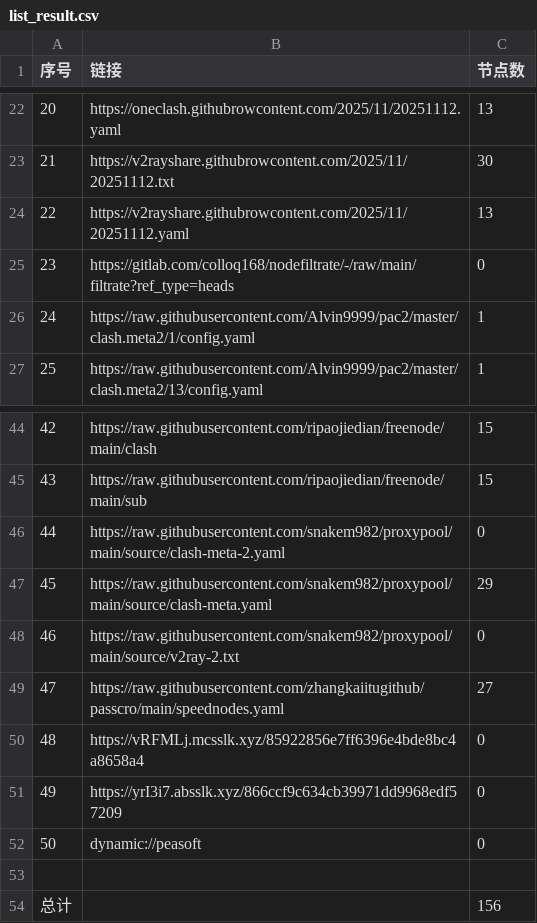
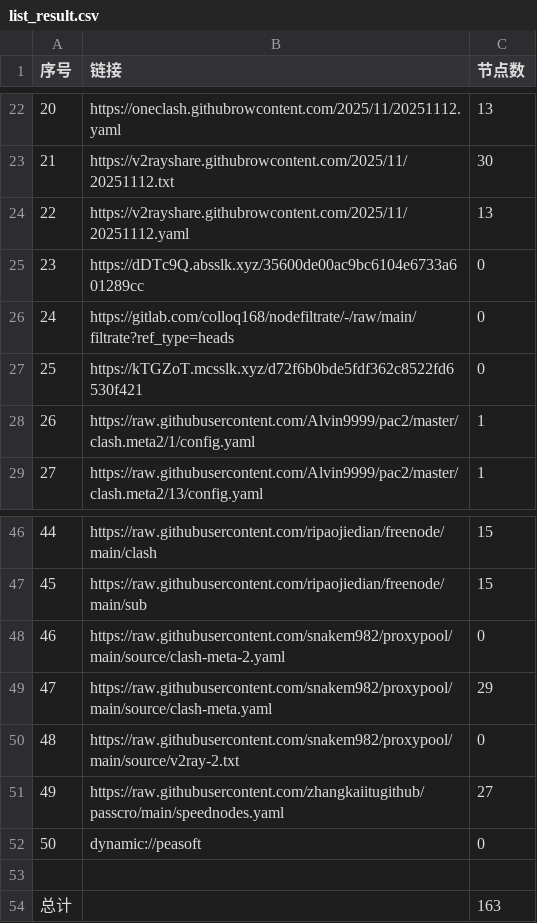
Before and after one commit to eshao731/AutoMergePublicNodes, a CSV file: list_result.csv, drawn as a sheet; only a part is shown, gaps mark what is left out; removed rows and columns are numbered as before the commit, all else as after; the diff names each change by its address in the sheet, - before the commit and + after, or states it on an @@ line.

```diff
--- a/list_result.csv
+++ b/list_result.csv
+row 25: 23 | https://dDTc9Q.absslk.xyz/35600de00ac9bc6104e6733a601289cc | 0
@@ column A (序号) renumbered between rows 26 and 51 @@
+row 27: 25 | https://kTGZoT.mcsslk.xyz/d72f6b0bde5fdf362c8522fd6530f421 | 0
-row 50: 48 | https://vRFMLj.mcsslk.xyz/85922856e7ff6396e4bde8bc4a8658a4 | 0
-row 51: 49 | https://yrI3i7.absslk.xyz/866ccf9c634cb39971dd9968edf57209 | 0
-C54 (节点数): 156
+C54 (节点数): 163
```
Also changed, not shown: 29 other files.
